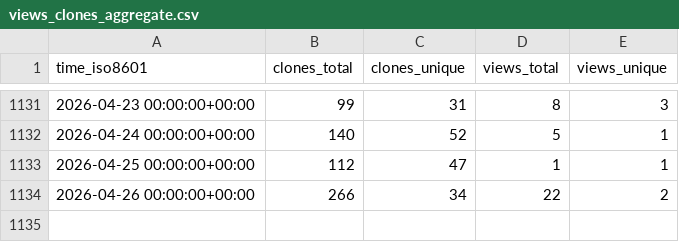
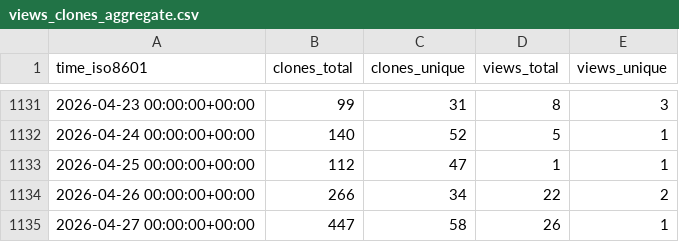
Before and after one commit to EarthSciML/EarthSciData.jl, a CSV file: EarthSciML/EarthSciData.jl/ghrs-data/views_clones_aggregate.csv, drawn as a sheet; only a part is shown, gaps mark what is left out; the diff names each change by its address in the sheet, - before the commit and + after, or states it on an @@ line.

```diff
--- a/EarthSciML/EarthSciData.jl/ghrs-data/views_clones_aggregate.csv
+++ b/EarthSciML/EarthSciData.jl/ghrs-data/views_clones_aggregate.csv
+row 1135: 2026-04-27 00:00:00+00:00 | 447 | 58 | 26 | 1
```
Also changed, not shown: 1 other file.
